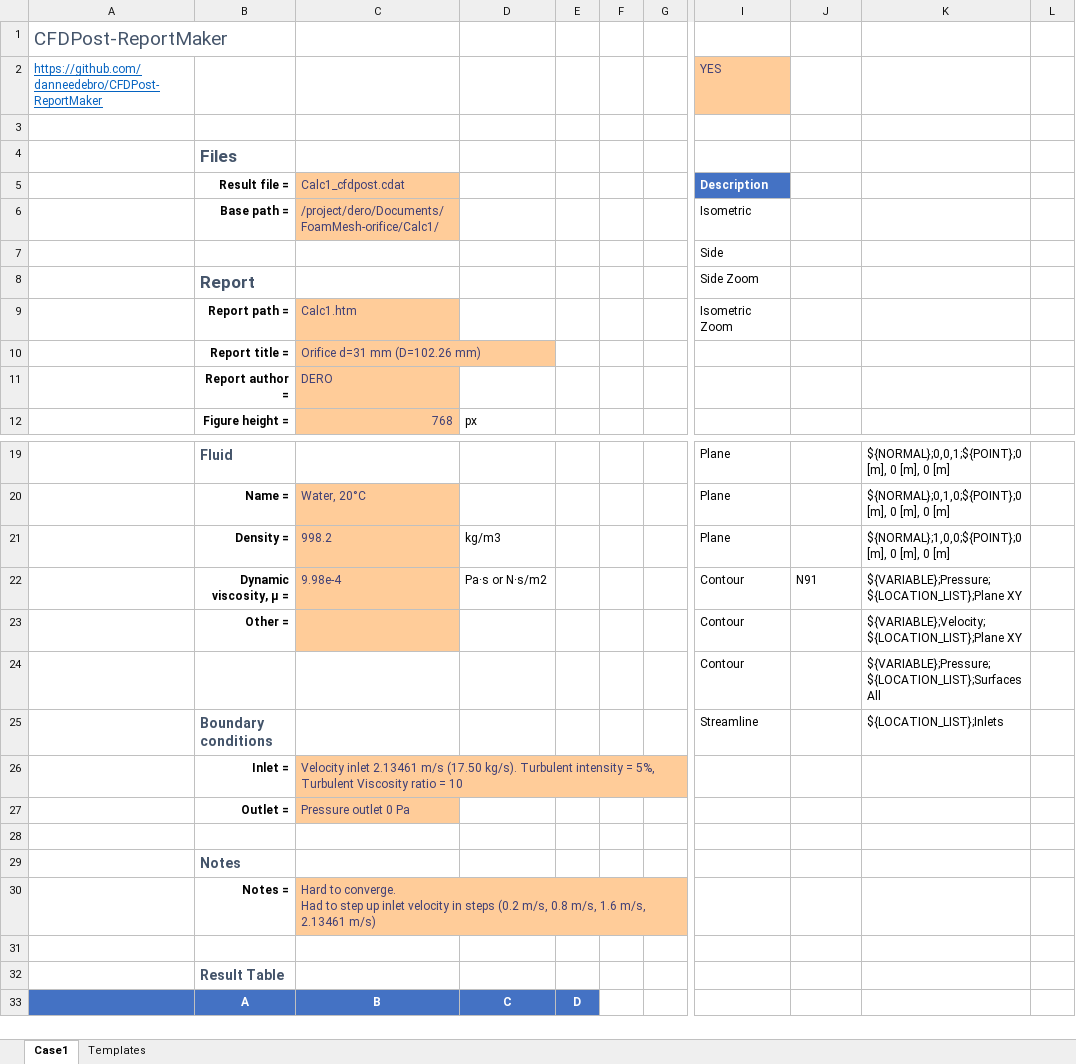
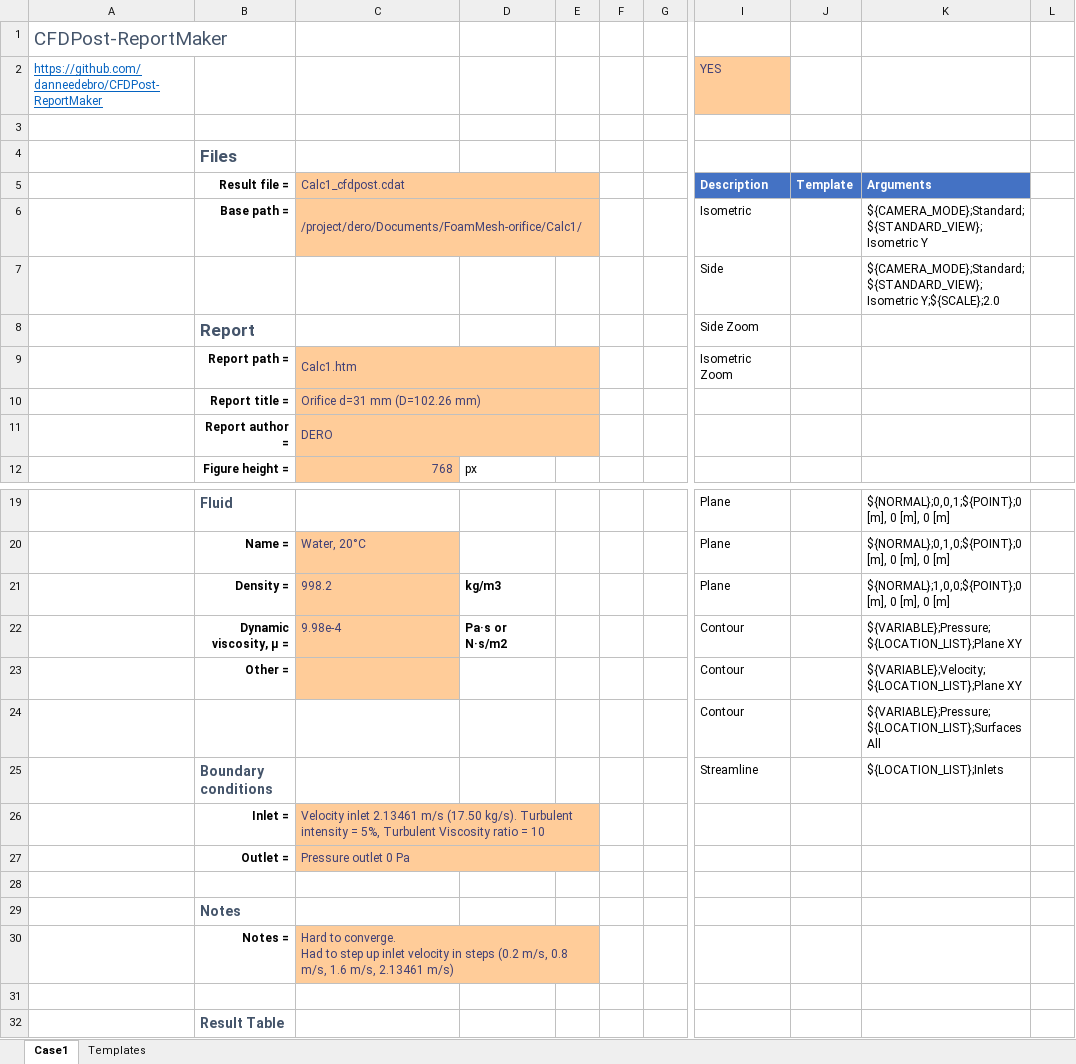
Before and after one commit to danneedebro/CFDPost-ReportMaker, an Excel workbook: CFDPost-ReportMaker.xlsm, sheet Case1, drawn as a sheet; only a part is shown, gaps mark what is left out; the shorter side is filled out with more unchanged rows; values as stored, in another font and other column widths than the file's, no borders; charts and pictures and conditional formats not drawn; the diff names each change by its address in the sheet, - before the commit and + after, or states it on an @@ line.

```diff
--- a/CFDPost-ReportMaker.xlsm (sheet Case1)
+++ b/CFDPost-ReportMaker.xlsm (sheet Case1)
+C5:E5 merged
-D5:E6 fill: none
+D5:E6 fill: #FFCC99
-J5: (empty)
+J5: Template
-J5:K5 fill: none
+J5:K5 fill: #4472C4
-K5: (empty)
+K5: Arguments
+C6:E6 merged
-K6: (empty)
+K6: ${CAMERA_MODE};Standard;${STANDARD_VIEW};Isometric Y
-K7: (empty)
+K7: ${CAMERA_MODE};Standard;${STANDARD_VIEW};Isometric Y;${SCALE};2.0
+C9:E9 merged
-D9:E11 fill: none
+D9:E11 fill: #FFCC99
+C10:E10 merged
+C11:E11 merged
-D21:D22 bold: off
+D21:D22 bold: on
-J22: N91
+J22: (empty)
+C26:E26 merged
-D26:E27 fill: none
+D26:E27 fill: #FFCC99
+C27:E27 merged
+C30:E30 merged
-D30:E30 fill: none
+D30:E30 fill: #FFCC99
```
Also changed, not shown: sheet Templates, 11 other files.
